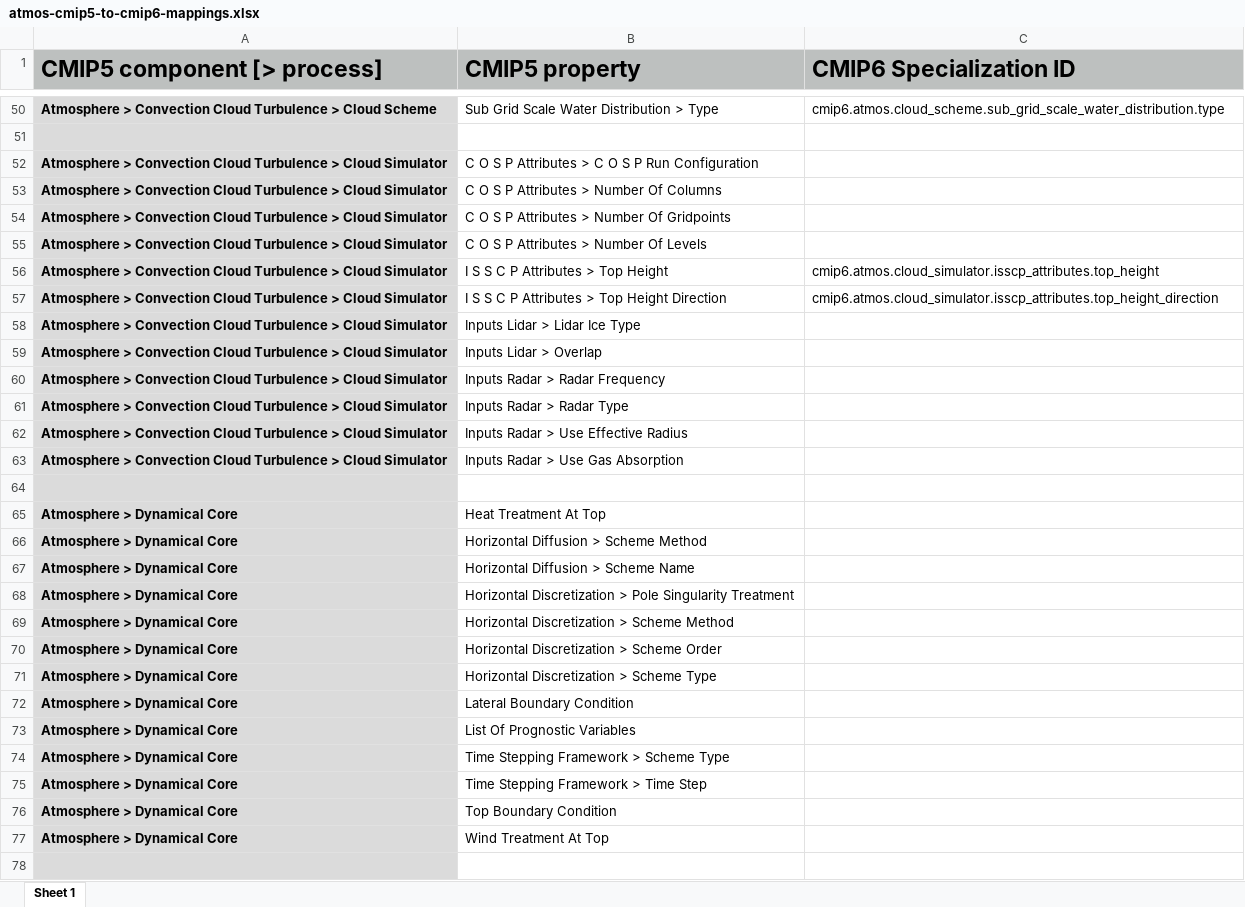
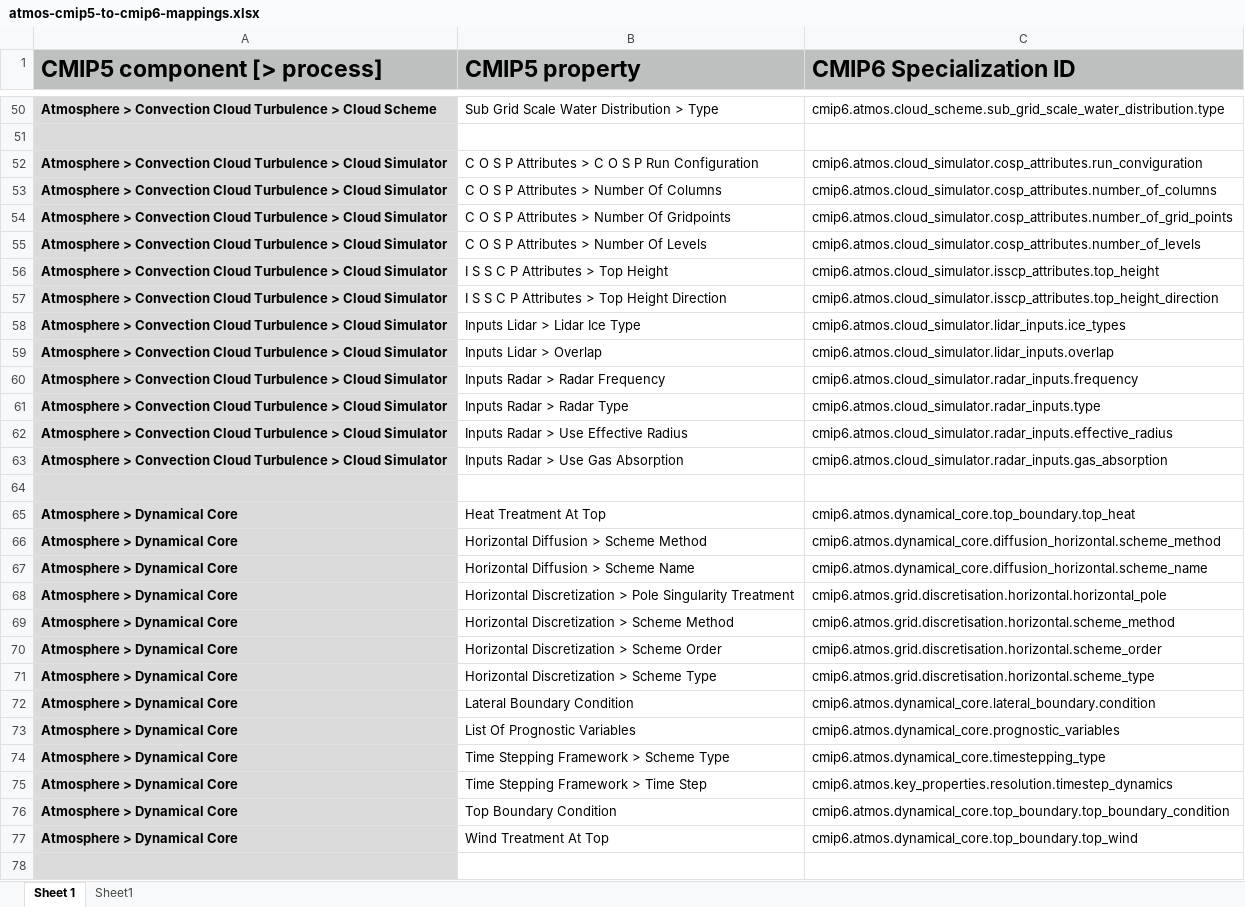
Before and after one commit to ES-DOC/cmip6-specializations-atmos, an Excel workbook: mappings/atmos-cmip5-to-cmip6-mappings.xlsx, sheet Sheet 1, drawn as a sheet; only a part is shown, gaps mark what is left out; values as stored, in another font and other column widths than the file's, no borders; the diff covers the shown part only; the diff names each change by its address in the sheet, - before the commit and + after, or states it on an @@ line.

Commit message:
Added cmip6 mapings for cmip5 atmosphere scientific properties and exported as csv.

```diff
--- a/mappings/atmos-cmip5-to-cmip6-mappings.xlsx (sheet Sheet 1)
+++ b/mappings/atmos-cmip5-to-cmip6-mappings.xlsx (sheet Sheet 1)
+sheet tab: Sheet1
-C52 (CMIP6 Specialization ID): (empty)
+C52 (CMIP6 Specialization ID): cmip6.atmos.cloud_simulator.cosp_attributes.run_conviguration
-C53 (CMIP6 Specialization ID): (empty)
+C53 (CMIP6 Specialization ID): cmip6.atmos.cloud_simulator.cosp_attributes.number_of_columns
-C54 (CMIP6 Specialization ID): (empty)
+C54 (CMIP6 Specialization ID): cmip6.atmos.cloud_simulator.cosp_attributes.number_of_grid_points
-C55 (CMIP6 Specialization ID): (empty)
+C55 (CMIP6 Specialization ID): cmip6.atmos.cloud_simulator.cosp_attributes.number_of_levels
-C58 (CMIP6 Specialization ID): (empty)
+C58 (CMIP6 Specialization ID): cmip6.atmos.cloud_simulator.lidar_inputs.ice_types
-C59 (CMIP6 Specialization ID): (empty)
+C59 (CMIP6 Specialization ID): cmip6.atmos.cloud_simulator.lidar_inputs.overlap
-C60 (CMIP6 Specialization ID): (empty)
+C60 (CMIP6 Specialization ID): cmip6.atmos.cloud_simulator.radar_inputs.frequency
-C61 (CMIP6 Specialization ID): (empty)
+C61 (CMIP6 Specialization ID): cmip6.atmos.cloud_simulator.radar_inputs.type
-C62 (CMIP6 Specialization ID): (empty)
+C62 (CMIP6 Specialization ID): cmip6.atmos.cloud_simulator.radar_inputs.effective_radius
-C63 (CMIP6 Specialization ID): (empty)
+C63 (CMIP6 Specialization ID): cmip6.atmos.cloud_simulator.radar_inputs.gas_absorption
-C65 (CMIP6 Specialization ID): (empty)
+C65 (CMIP6 Specialization ID): cmip6.atmos.dynamical_core.top_boundary.top_heat
-C66 (CMIP6 Specialization ID): (empty)
+C66 (CMIP6 Specialization ID): cmip6.atmos.dynamical_core.diffusion_horizontal.scheme_method
-C67 (CMIP6 Specialization ID): (empty)
+C67 (CMIP6 Specialization ID): cmip6.atmos.dynamical_core.diffusion_horizontal.scheme_name
-C68 (CMIP6 Specialization ID): (empty)
+C68 (CMIP6 Specialization ID): cmip6.atmos.grid.discretisation.horizontal.horizontal_pole
-C69 (CMIP6 Specialization ID): (empty)
+C69 (CMIP6 Specialization ID): cmip6.atmos.grid.discretisation.horizontal.scheme_method
-C70 (CMIP6 Specialization ID): (empty)
+C70 (CMIP6 Specialization ID): cmip6.atmos.grid.discretisation.horizontal.scheme_order
-C71 (CMIP6 Specialization ID): (empty)
+C71 (CMIP6 Specialization ID): cmip6.atmos.grid.discretisation.horizontal.scheme_type
-C72 (CMIP6 Specialization ID): (empty)
+C72 (CMIP6 Specialization ID): cmip6.atmos.dynamical_core.lateral_boundary.condition
-C73 (CMIP6 Specialization ID): (empty)
+C73 (CMIP6 Specialization ID): cmip6.atmos.dynamical_core.prognostic_variables
-C74 (CMIP6 Specialization ID): (empty)
+C74 (CMIP6 Specialization ID): cmip6.atmos.dynamical_core.timestepping_type
-C75 (CMIP6 Specialization ID): (empty)
+C75 (CMIP6 Specialization ID): cmip6.atmos.key_properties.resolution.timestep_dynamics
-C76 (CMIP6 Specialization ID): (empty)
+C76 (CMIP6 Specialization ID): cmip6.atmos.dynamical_core.top_boundary.top_boundary_condition
-C77 (CMIP6 Specialization ID): (empty)
+C77 (CMIP6 Specialization ID): cmip6.atmos.dynamical_core.top_boundary.top_wind
```
Also changed, not shown: 45 edited cells elsewhere in this sheet, 1 other file.
